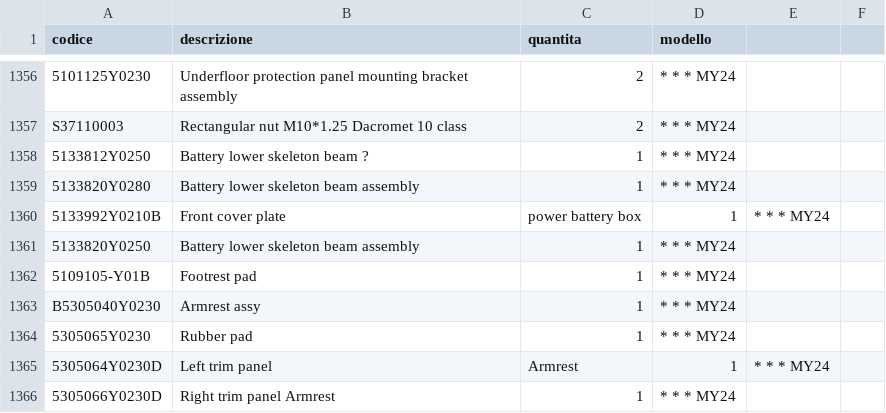
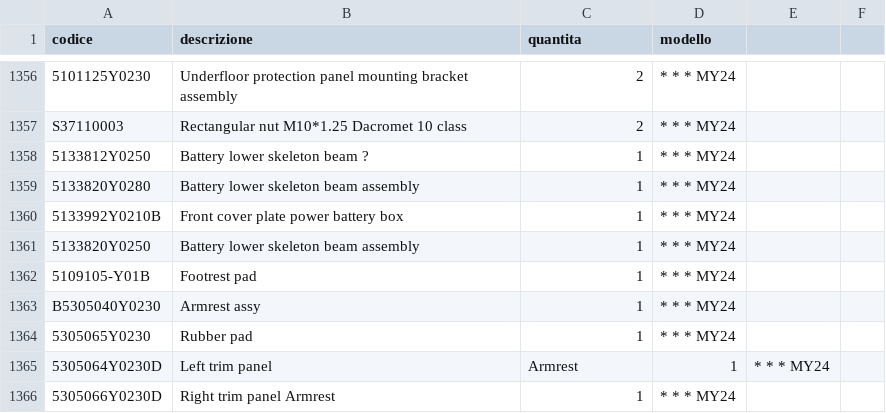
Before and after one commit to MicheleYOYO/YOYO-SpareParts, a CSV file: Parts.csv, drawn as a sheet; only a part is shown, gaps mark what is left out.

Commit message:
Update Parts.csv

```diff
--- a/Parts.csv
+++ b/Parts.csv
@@ -1359,3 +1359,3 @@ S37110003,Rectangular nut M10*1.25 Dacromet 10 class,2,* * * MY24
 5133820Y0280,Battery lower skeleton beam assembly,1,* * * MY24
-5133992Y0210B,Front cover plate, power battery box,1,* * * MY24
+5133992Y0210B,Front cover plate power battery box,1,* * * MY24
 5133820Y0250,Battery lower skeleton beam assembly,1,* * * MY24
```
